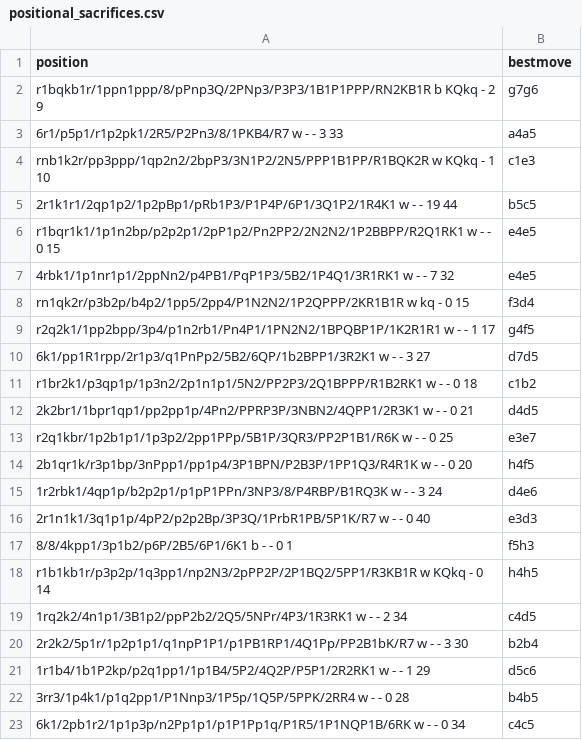
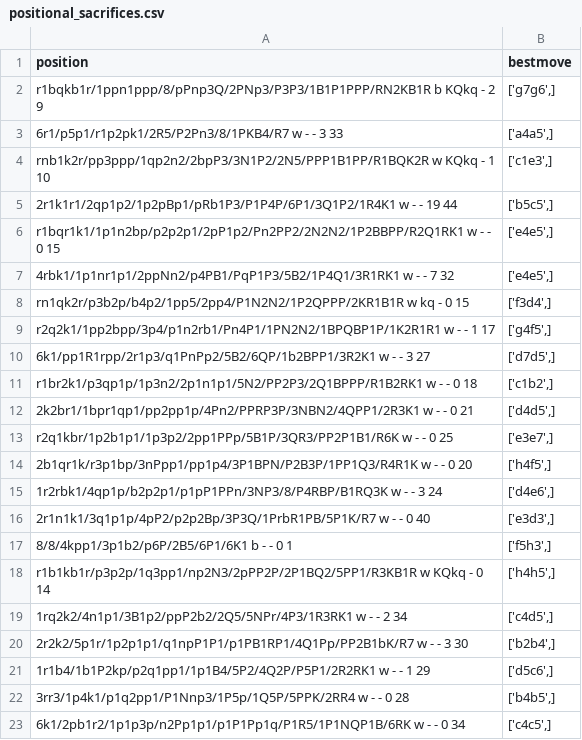
Before and after one commit to martinnovaak/enginetest, a CSV file: positional_sacrifices.csv, drawn as a sheet; the diff names each change by its address in the sheet, - before the commit and + after, or states it on an @@ line.

```diff
--- a/positional_sacrifices.csv
+++ b/positional_sacrifices.csv
-B2 (bestmove): g7g6
+B2 (bestmove): ['g7g6',]
-B3 (bestmove): a4a5
+B3 (bestmove): ['a4a5',]
-B4 (bestmove): c1e3
+B4 (bestmove): ['c1e3',]
-B5 (bestmove): b5c5
+B5 (bestmove): ['b5c5',]
-B6:B7 (bestmove): e4e5
+B6:B7 (bestmove): ['e4e5',]
-B8 (bestmove): f3d4
+B8 (bestmove): ['f3d4',]
-B9 (bestmove): g4f5
+B9 (bestmove): ['g4f5',]
-B10 (bestmove): d7d5
+B10 (bestmove): ['d7d5',]
-B11 (bestmove): c1b2
+B11 (bestmove): ['c1b2',]
-B12 (bestmove): d4d5
+B12 (bestmove): ['d4d5',]
-B13 (bestmove): e3e7
+B13 (bestmove): ['e3e7',]
-B14 (bestmove): h4f5
+B14 (bestmove): ['h4f5',]
-B15 (bestmove): d4e6
+B15 (bestmove): ['d4e6',]
-B16 (bestmove): e3d3
+B16 (bestmove): ['e3d3',]
-B17 (bestmove): f5h3
+B17 (bestmove): ['f5h3',]
-B18 (bestmove): h4h5
+B18 (bestmove): ['h4h5',]
-B19 (bestmove): c4d5
+B19 (bestmove): ['c4d5',]
-B20 (bestmove): b2b4
+B20 (bestmove): ['b2b4',]
-B21 (bestmove): d5c6
+B21 (bestmove): ['d5c6',]
-B22 (bestmove): b4b5
+B22 (bestmove): ['b4b5',]
-B23 (bestmove): c4c5
+B23 (bestmove): ['c4c5',]
```
Also changed, not shown: king_safety.csv, lichess_hard.csv, 2 other files.
